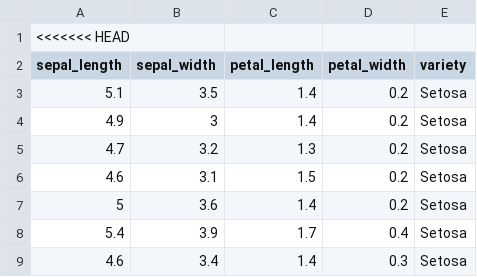
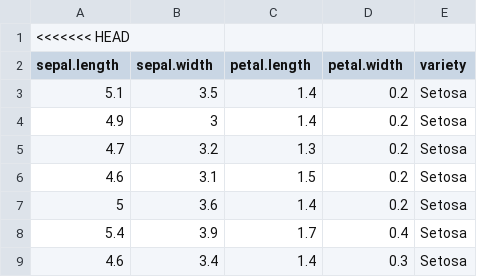
Before and after one commit to nogibjj/Sjg80-Project1, a CSV file: iris.csv, drawn as a sheet; only a part is shown.

Commit message:
Update iris.csv

```diff
--- a/iris.csv
+++ b/iris.csv
@@ -1,3 +1,3 @@
 <<<<<<< HEAD
-sepal_length,sepal_width,petal_length,petal_width,variety
+sepal.length,sepal.width,petal.length,petal.width,variety
 5.1,3.5,1.4,0.2,Setosa
```
